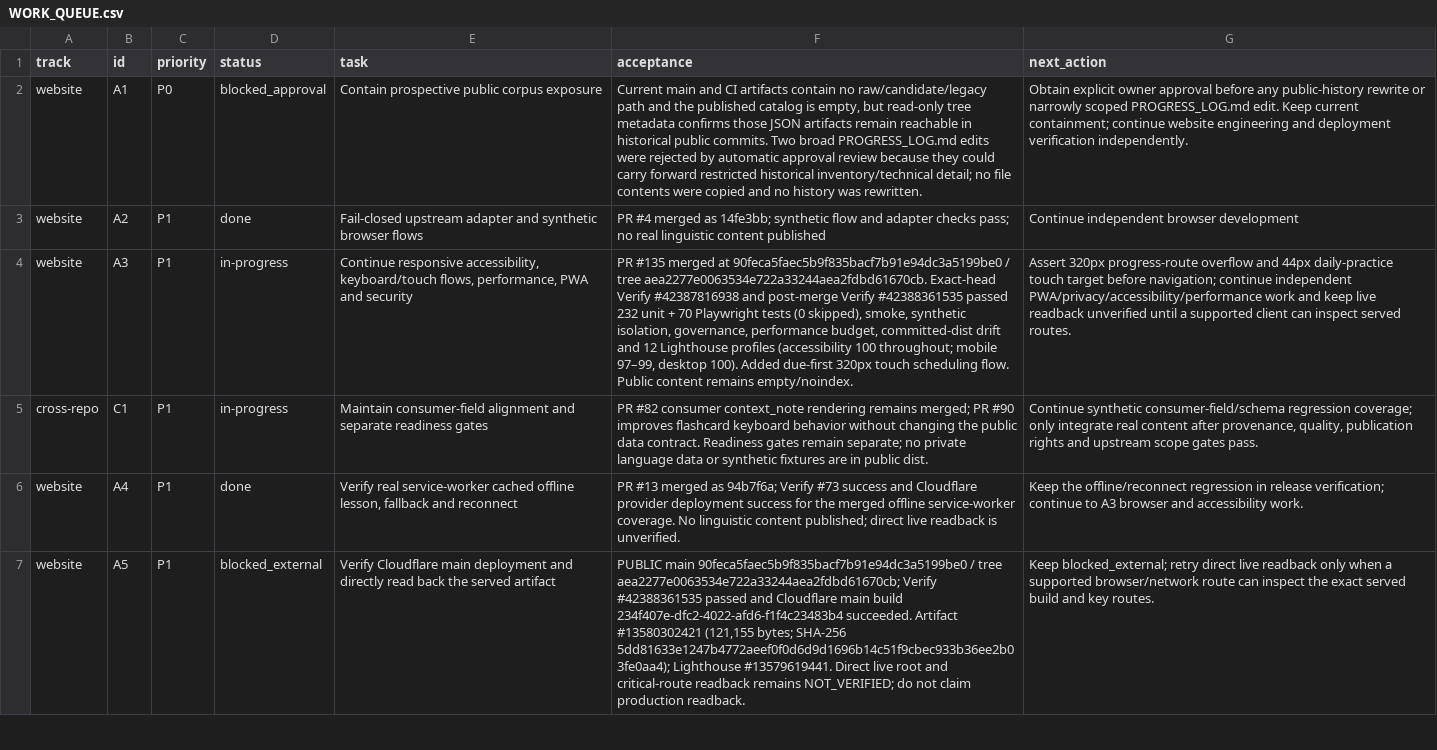
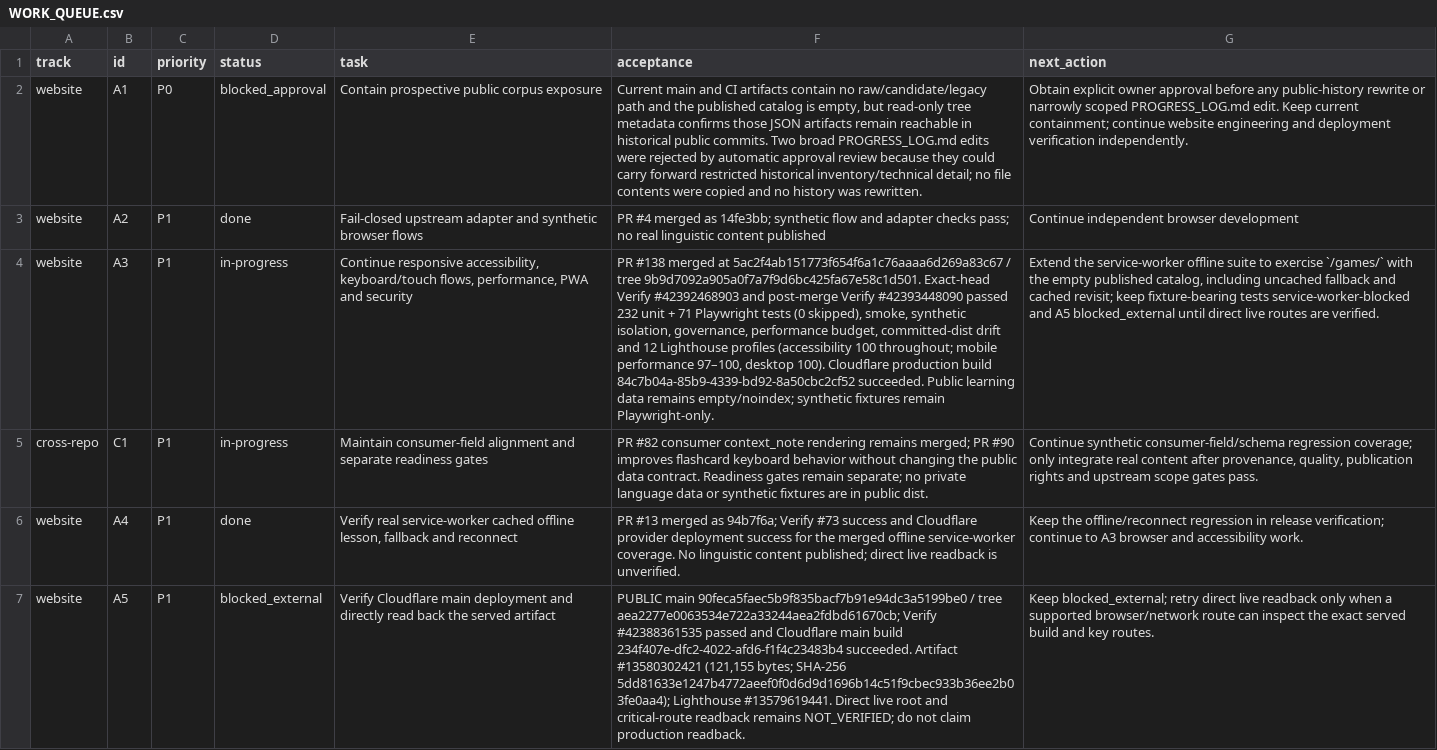
Before and after one commit to drewsebastians/webgame-bataktoba-indo, a CSV file: WORK_QUEUE.csv, drawn as a sheet; only a part is shown; the diff names each change by its address in the sheet, - before the commit and + after, or states it on an @@ line.

```diff
--- a/WORK_QUEUE.csv
+++ b/WORK_QUEUE.csv
-F4 (acceptance): PR #135 merged at 90feca5faec5b9f835bacf7b91e94dc3a5199be0 / tree aea2277e0063534e722a33244aea2fdbd61670cb. Exact-head Verify #42387816938 and post-merge Verify #42388361535 passed 232 unit + 70 Playwright tests (0 skipped), smoke, synthetic isolation, governance, performance budget, committed-dist drift and 12 Lighthouse profiles (accessibility 100 throughout; mobile 97–99, desktop 100). Added due-first 320px touch scheduling flow. Public content remains empty/noindex.
+F4 (acceptance): PR #138 merged at 5ac2f4ab151773f654f6a1c76aaaa6d269a83c67 / tree 9b9d7092a905a0f7a7f9d6bc425fa67e58c1d501. Exact-head Verify #42392468903 and post-merge Verify #42393448090 passed 232 unit + 71 Playwright tests (0 skipped), smoke, synthetic isolation, governance, performance budget, committed-dist drift and 12 Lighthouse profiles (accessibility 100 throughout; mobile performance 97–100, desktop 100). Cloudflare production build 84c7b04a-85b9-4339-bd92-8a50cbc2cf52 succeeded. Public learning data remains empty/noindex; synthetic fixtures remain Playwright-only.
-G4 (next_action): Assert 320px progress-route overflow and 44px daily-practice touch target before navigation; continue independent PWA/privacy/accessibility/performance work and keep live readback unverified until a supported client can inspect served routes.
+G4 (next_action): Extend the service-worker offline suite to exercise `/games/` with the empty published catalog, including uncached fallback and cached revisit; keep fixture-bearing tests service-worker-blocked and A5 blocked_external until direct live routes are verified.
```
Also changed, not shown: 3 other files.
